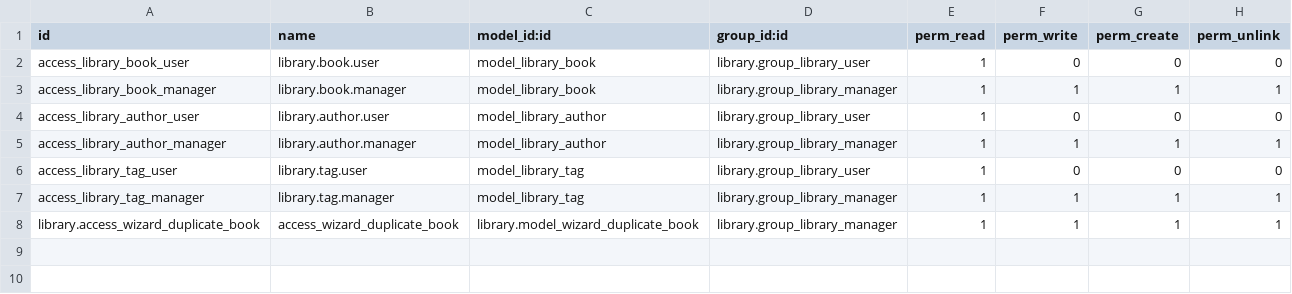
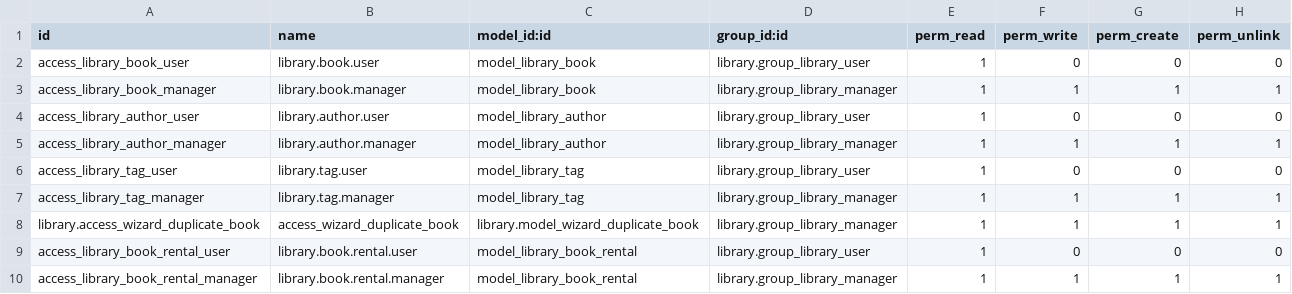
Before and after one commit to angelmoya/calendario-adviento-curso-tecnico-odoo-19, a CSV file: addons/library/security/ir.model.access.csv, drawn as a sheet.

```diff
--- a/addons/library/security/ir.model.access.csv
+++ b/addons/library/security/ir.model.access.csv
@@ -8 +8,3 @@ access_library_tag_manager,library.tag.manager,model_library_tag,library.group_l
 library.access_wizard_duplicate_book,access_wizard_duplicate_book,library.model_wizard_duplicate_book,library.group_library_manager,1,1,1,1
+access_library_book_rental_user,library.book.rental.user,model_library_book_rental,library.group_library_user,1,0,0,0
+access_library_book_rental_manager,library.book.rental.manager,model_library_book_rental,library.group_library_manager,1,1,1,1
```
Also changed, not shown: 7 other files.
